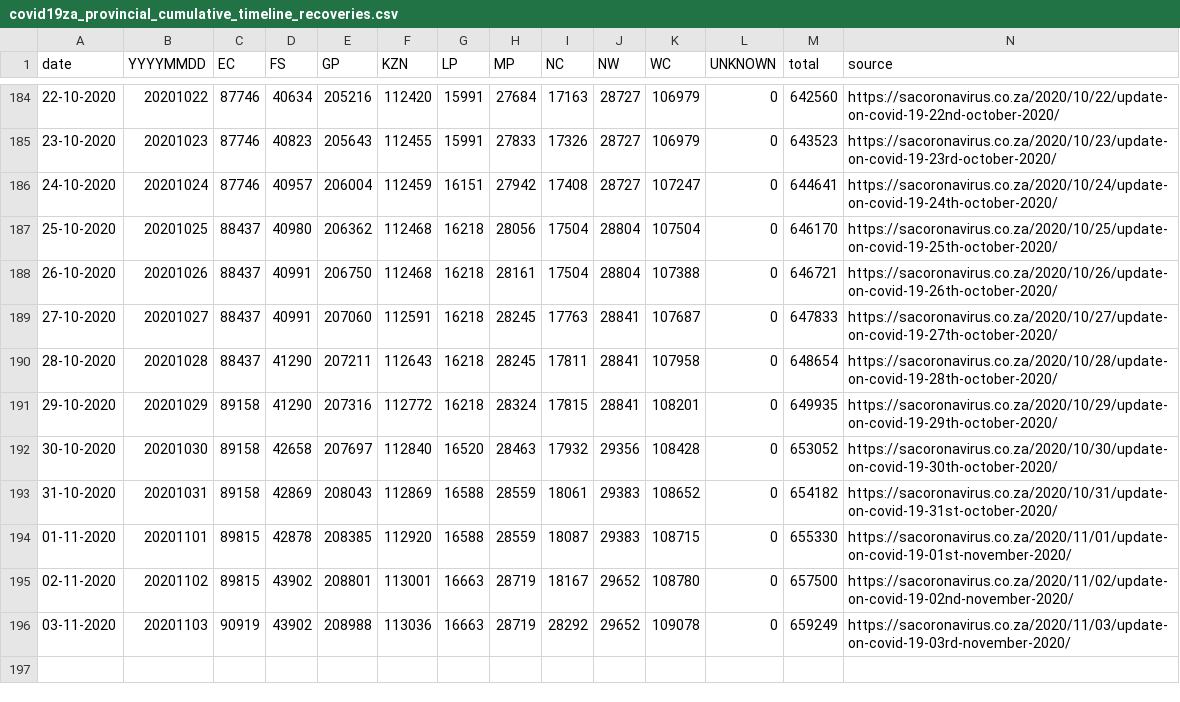
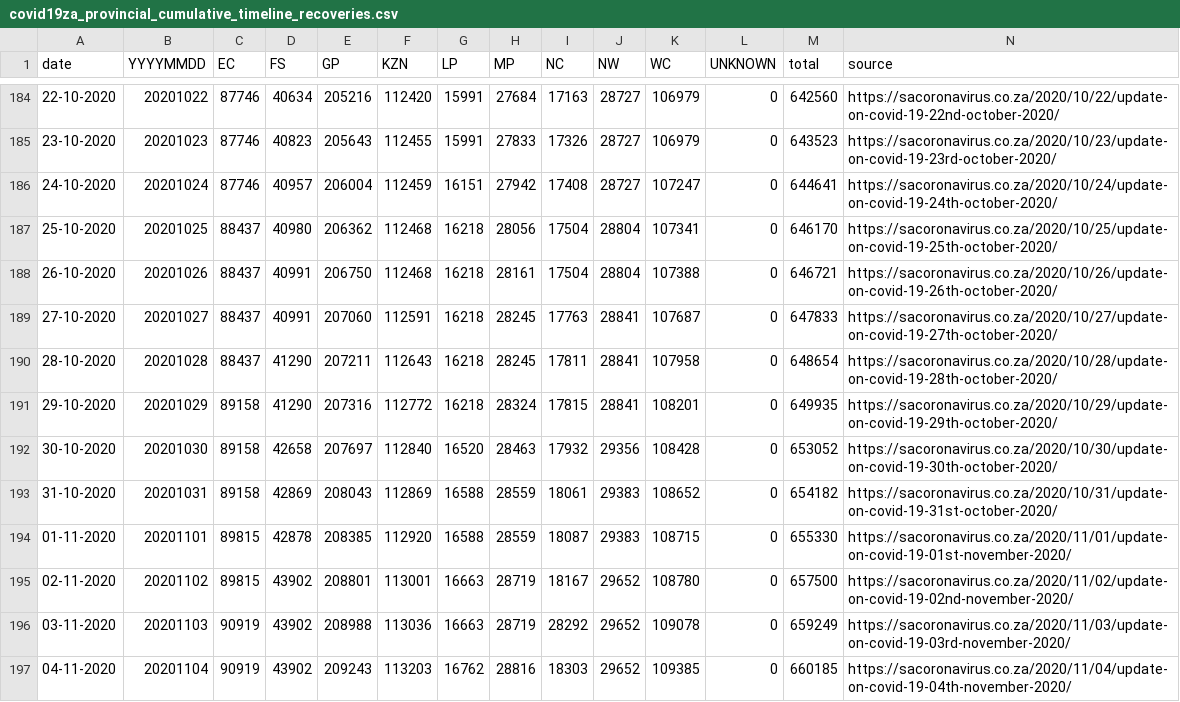
Before and after one commit to dsfsi/covid19za, a CSV file: data/covid19za_provincial_cumulative_timeline_recoveries.csv, drawn as a sheet; only a part is shown, gaps mark what is left out.

Commit message:
Update provincial cumulative data 2020-11-04 (#757)

```diff
--- a/data/covid19za_provincial_cumulative_timeline_recoveries.csv
+++ b/data/covid19za_provincial_cumulative_timeline_recoveries.csv
@@ -186,3 +186,3 @@ date,YYYYMMDD,EC,FS,GP,KZN,LP,MP,NC,NW,WC,UNKNOWN,total,source
 24-10-2020,20201024,87746,40957,206004,112459,16151,27942,17408,28727,107247,0,644641,https://sacoronavirus.co.za/2020/10/24/update-on-covid-19-24th-october-2020/
-25-10-2020,20201025,88437,40980,206362,112468,16218,28056,17504,28804,107504,0,646170,https://sacoronavirus.co.za/2020/10/25/update-on-covid-19-25th-october-2020/
+25-10-2020,20201025,88437,40980,206362,112468,16218,28056,17504,28804,107341,0,646170,https://sacoronavirus.co.za/2020/10/25/update-on-covid-19-25th-october-2020/
 26-10-2020,20201026,88437,40991,206750,112468,16218,28161,17504,28804,107388,0,646721,https://sacoronavirus.co.za/2020/10/26/update-on-covid-19-26th-october-2020/
@@ -196 +196,2 @@ date,YYYYMMDD,EC,FS,GP,KZN,LP,MP,NC,NW,WC,UNKNOWN,total,source
 03-11-2020,20201103,90919,43902,208988,113036,16663,28719,28292,29652,109078,0,659249,https://sacoronavirus.co.za/2020/11/03/update-on-covid-19-03rd-november-2020/
+04-11-2020,20201104,90919,43902,209243,113203,16762,28816,18303,29652,109385,0,660185,https://sacoronavirus.co.za/2020/11/04/update-on-covid-19-04th-november-2020/
```
Also changed, not shown: 2 other files.
